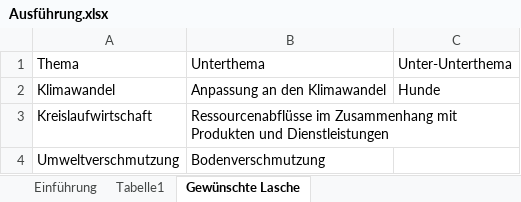
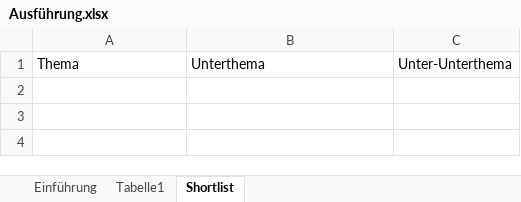
Before and after one commit to simon-fau/esg, an Excel workbook: Ausführung.xlsx, sheet Shortlist, drawn as a sheet; values as stored, in another font and other column widths than the file's, no borders; table styles not drawn; the diff names each change by its address in the sheet, - before the commit and + after, or states it on an @@ line.

```diff
--- a/Ausführung.xlsx (sheet Shortlist)
+++ b/Ausführung.xlsx (sheet Shortlist)
-sheet tab: Gewünschte Lasche
+sheet tab: Shortlist
-row 2: Klimawandel | Anpassung an den Klimawandel | Hunde
-row 3: Kreislaufwirtschaft | Ressourcenabflüsse im Zusammenhang mit Produkten und Dienstleistungen
-row 4: Umweltverschmutzung | Bodenverschmutzung
```
Also changed, not shown: 3 other files.
